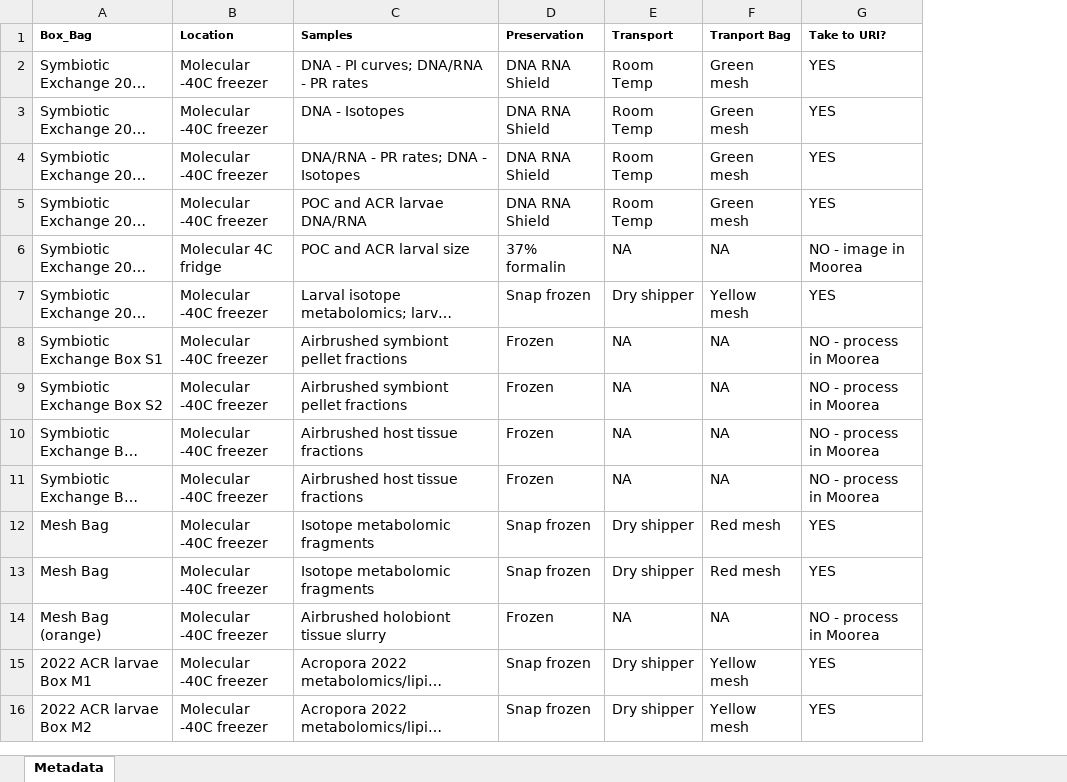
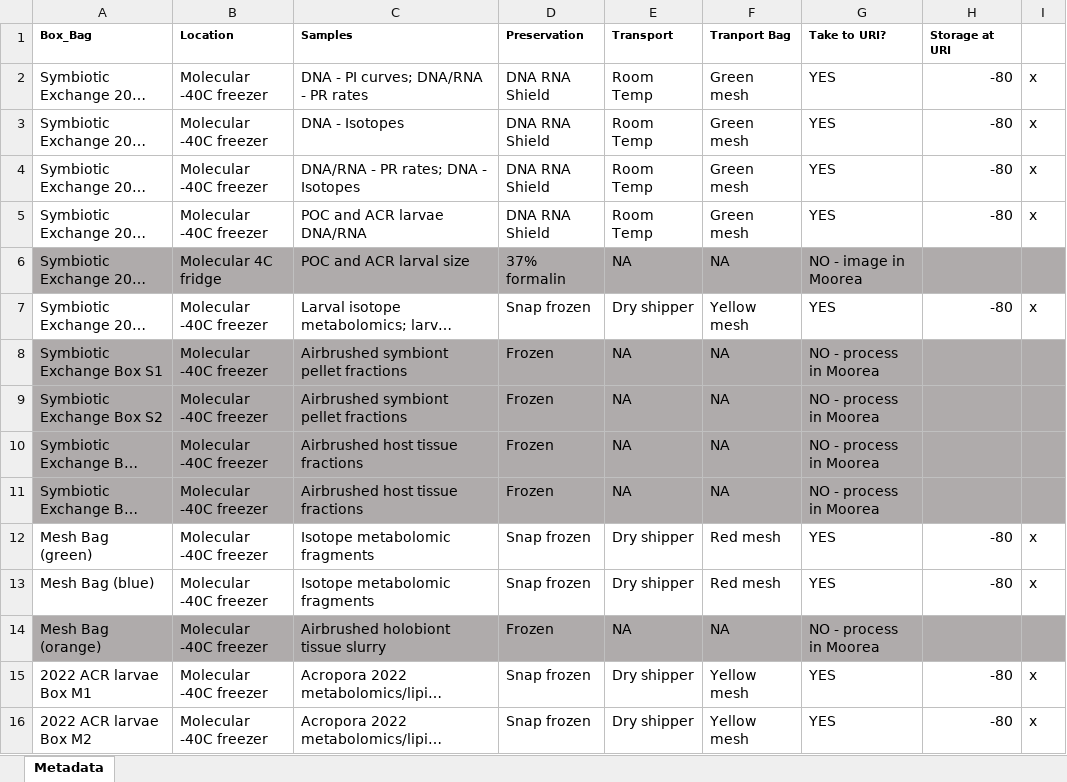
Before and after one commit to AHuffmyer/moorea_symbiotic_exchange_2023, an Excel workbook: data/master_box_list.xlsx, sheet Metadata, drawn as a sheet; long unchanged cells end in …; values as stored, in another font and other column widths than the file's, no borders; the diff names each change by its address in the sheet, - before the commit and + after, or states it on an @@ line.

Commit message:
added sheet

```diff
--- a/data/master_box_list.xlsx (sheet Metadata)
+++ b/data/master_box_list.xlsx (sheet Metadata)
+column H (Storage at URI), rows 2-16: -80 | -80 | -80 | -80 |  | -80 |  |  |  |  | -80 | -80 |  | -80 | -80
+column I, rows 2-16: x | x | x | x |  | x |  |  |  |  | x | x |  | x | x
-A6:G6 fill: none
+A6:G6 fill: #AFABAB
-A8:G11 fill: none
+A8:G11 fill: #AFABAB
-A12 (Box_Bag): Mesh Bag
+A12 (Box_Bag): Mesh Bag (green)
-A13 (Box_Bag): Mesh Bag
+A13 (Box_Bag): Mesh Bag (blue)
-A14:G14 fill: none
+A14:G14 fill: #AFABAB
```
